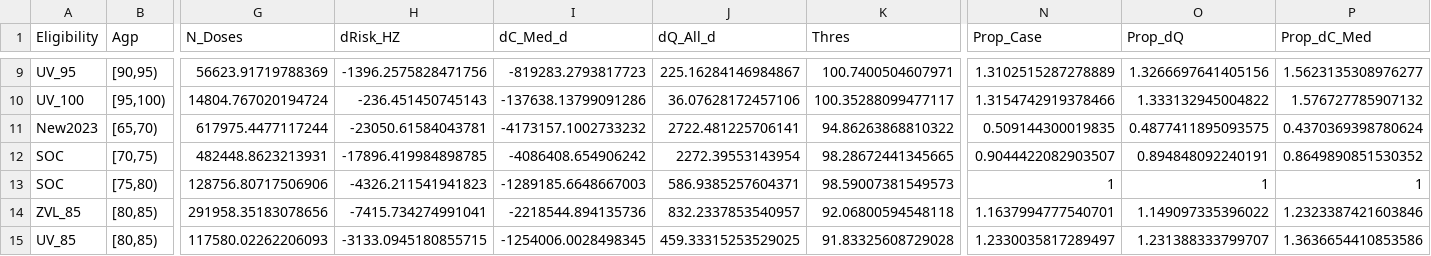
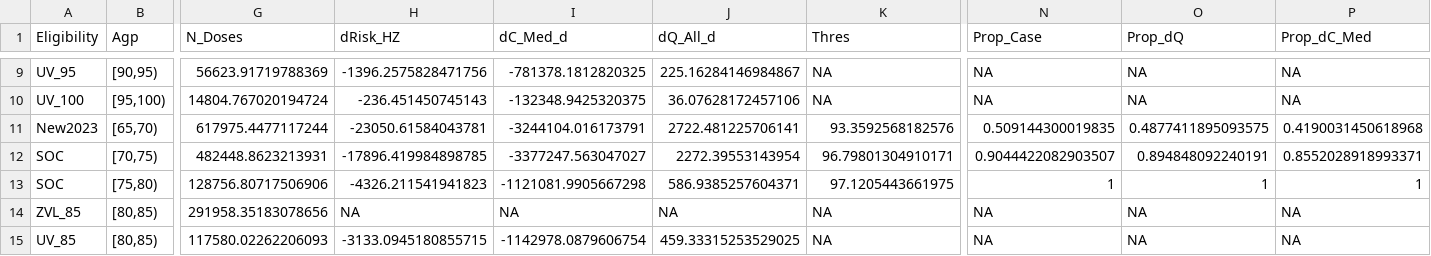
Before and after one commit to TimeWz667/HPRU_Shingrix, a CSV file: docs/tabs/prog/tab_rw_prog_all.csv, drawn as a sheet; only a part is shown, gaps mark what is left out; the diff covers the shown part only; the diff names each change by its address in the sheet, - before the commit and + after, or states it on an @@ line.

```diff
--- a/docs/tabs/prog/tab_rw_prog_all.csv
+++ b/docs/tabs/prog/tab_rw_prog_all.csv
-I9 (dC_Med_d): -819283.2793817723
+I9 (dC_Med_d): -781378.1812820325
-K9 (Thres): 100.7400504607971
+K9 (Thres): NA
-N9 (Prop_Case): 1.3102515287278889
+N9 (Prop_Case): NA
-O9 (Prop_dQ): 1.3266697641405156
+O9 (Prop_dQ): NA
-P9 (Prop_dC_Med): 1.5623135308976277
+P9 (Prop_dC_Med): NA
-I10 (dC_Med_d): -137638.13799091286
+I10 (dC_Med_d): -132348.9425320375
-K10 (Thres): 100.35288099477117
+K10 (Thres): NA
-N10 (Prop_Case): 1.3154742919378466
+N10 (Prop_Case): NA
-O10 (Prop_dQ): 1.333132945004822
+O10 (Prop_dQ): NA
-P10 (Prop_dC_Med): 1.576727785907132
+P10 (Prop_dC_Med): NA
-I11 (dC_Med_d): -4173157.1002733232
+I11 (dC_Med_d): -3244104.016173791
-K11 (Thres): 94.86263868810322
+K11 (Thres): 93.3592568182576
-P11 (Prop_dC_Med): 0.4370369398780624
+P11 (Prop_dC_Med): 0.4190031450618968
-I12 (dC_Med_d): -4086408.654906242
+I12 (dC_Med_d): -3377247.563047027
-K12 (Thres): 98.28672441345665
+K12 (Thres): 96.79801304910171
-P12 (Prop_dC_Med): 0.8649890851530352
+P12 (Prop_dC_Med): 0.8552028918993371
-I13 (dC_Med_d): -1289185.6648667003
+I13 (dC_Med_d): -1121081.9905667298
-K13 (Thres): 98.59007381549573
+K13 (Thres): 97.1205443661975
-H14 (dRisk_HZ): -7415.734274991041
+H14 (dRisk_HZ): NA
-I14 (dC_Med_d): -2218544.894135736
+I14 (dC_Med_d): NA
-J14 (dQ_All_d): 832.2337853540957
+J14 (dQ_All_d): NA
-K14 (Thres): 92.06800594548118
+K14 (Thres): NA
-N14 (Prop_Case): 1.1637994777540701
+N14 (Prop_Case): NA
-O14 (Prop_dQ): 1.149097335396022
+O14 (Prop_dQ): NA
-P14 (Prop_dC_Med): 1.2323387421603846
+P14 (Prop_dC_Med): NA
-I15 (dC_Med_d): -1254006.0028498345
+I15 (dC_Med_d): -1142978.0879606754
-K15 (Thres): 91.83325608729028
+K15 (Thres): NA
-N15 (Prop_Case): 1.2330035817289497
+N15 (Prop_Case): NA
-O15 (Prop_dQ): 1.231388333799707
+O15 (Prop_dQ): NA
-P15 (Prop_dC_Med): 1.3636654410853586
+P15 (Prop_dC_Med): NA
```
Also changed, not shown: 138 edited cells elsewhere in this file, docs/tabs/prog/tab_rw_prog_boost_1d.csv, docs/tabs/prog/tab_rw_prog_cont_1d.csv, 25 other files.
